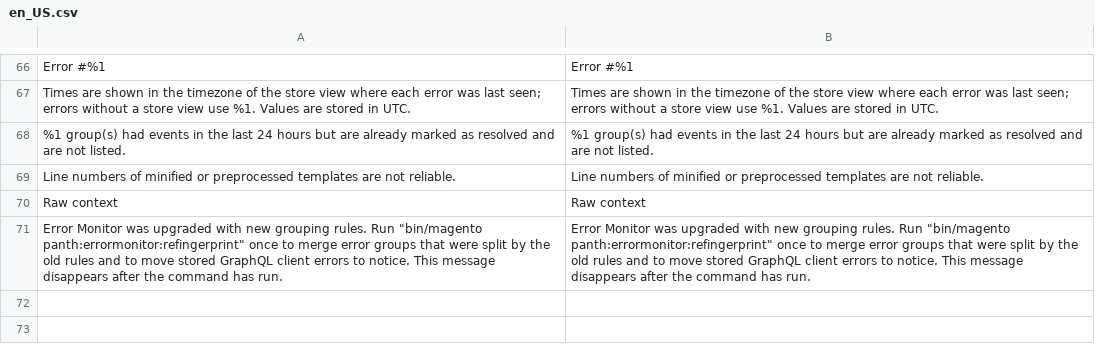
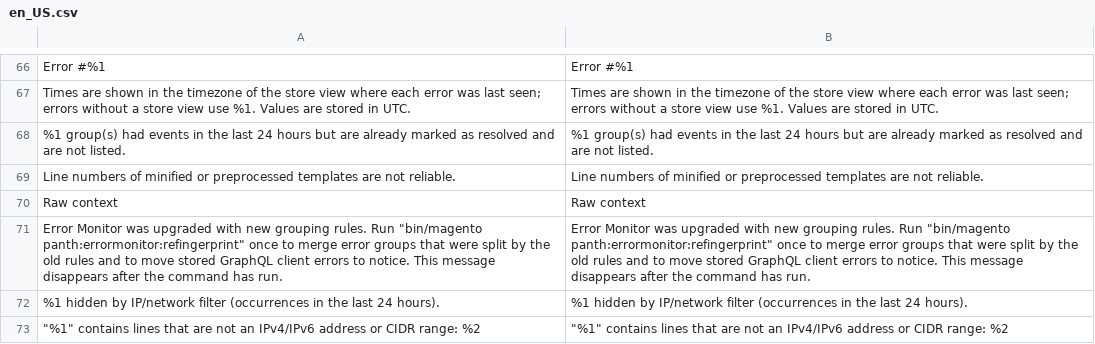
Before and after one commit to mage2sk/module-error-monitor, a CSV file: i18n/en_US.csv, drawn as a sheet; only a part is shown, gaps mark what is left out; the diff names each change by its address in the sheet, - before the commit and + after, or states it on an @@ line.

Commit message:
feat: ignore errors by client IP or network range (1.8.0)
Adds an IP/CIDR filter for the storefront collector and PHP web-request
errors, an option to treat listed networks as bots, trusted-proxy client
IP resolution (CF-Connecting-IP, X-Forwarded-For), an email footer count
of filtered occurrences, and merges the duplicate group Magento creates
when it logs the bare message and the exception for the same error.

```diff
--- a/i18n/en_US.csv
+++ b/i18n/en_US.csv
+row 72: %1 hidden by IP/network filter (occurrences in the last 24 hours). | %1 hidden by IP/network filter (occurrences in the last 24 hours).
+row 73: "%1" contains lines that are not an IPv4/IPv6 address or CIDR range: %2 | "%1" contains lines that are not an IPv4/IPv6 address or CIDR range: %2
```
Also changed, not shown: 21 other files.
